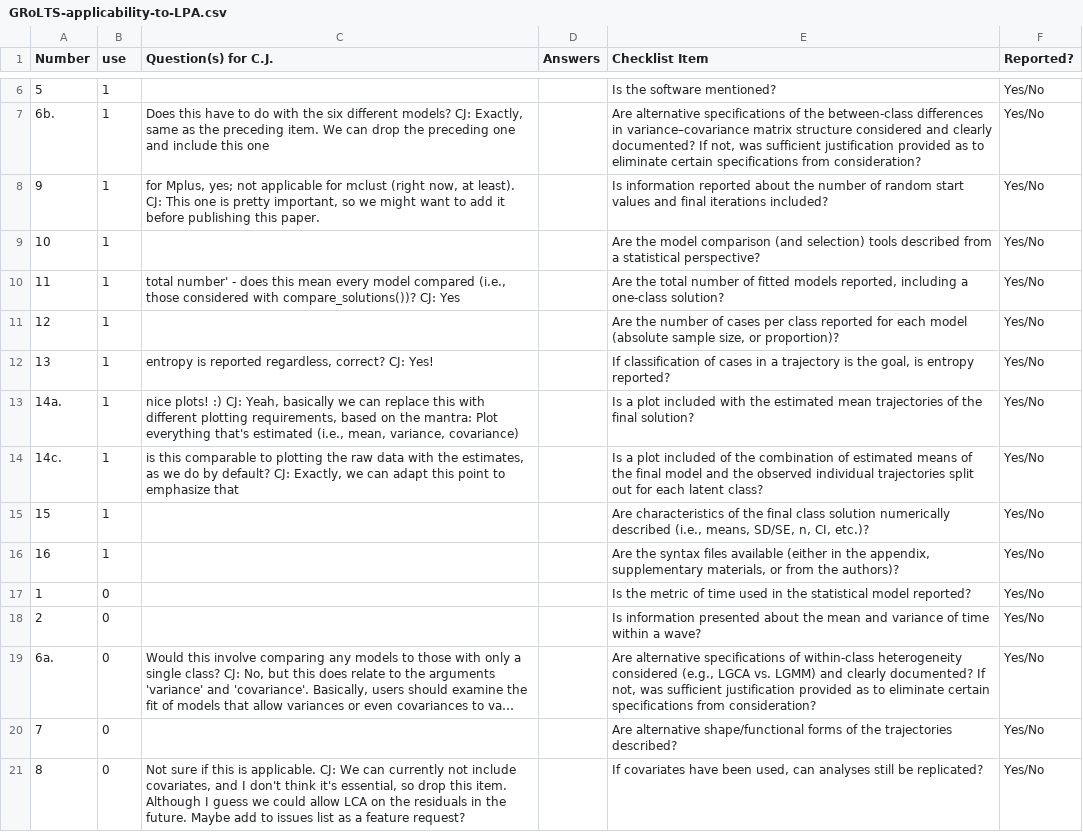
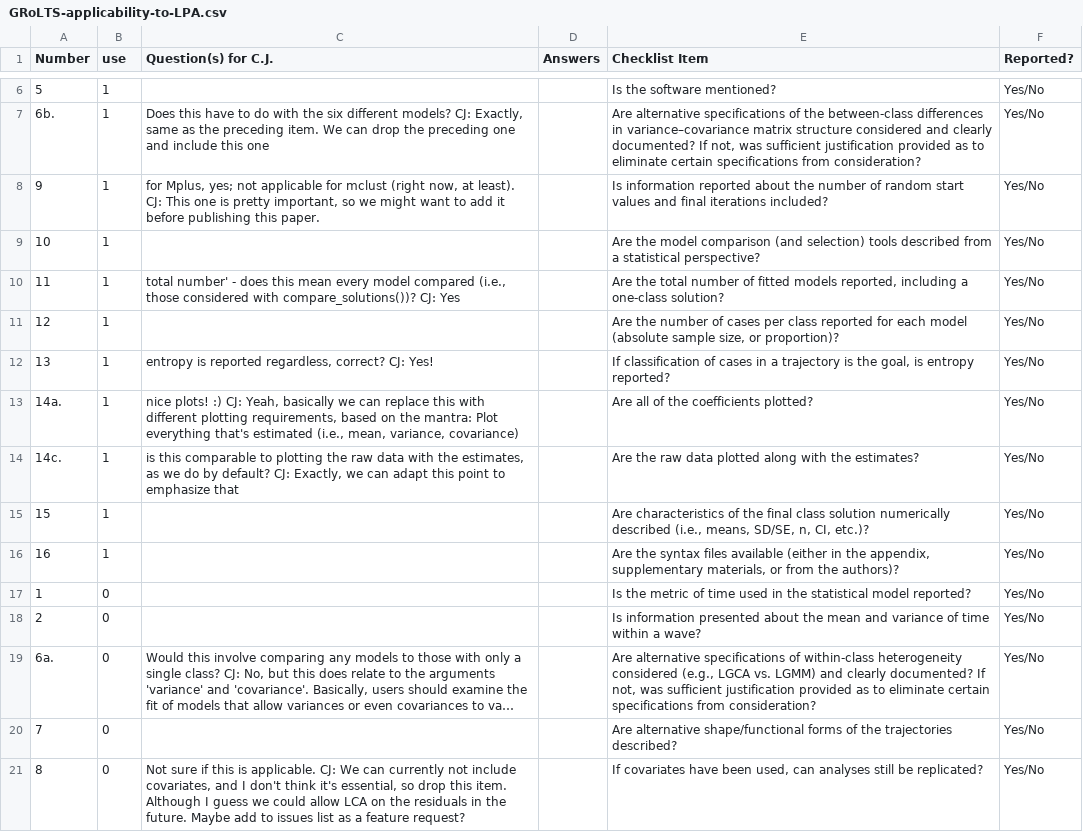
Before and after one commit to data-edu/tidylpa-paper, a CSV file: GRoLTS-applicability-to-LPA.csv, drawn as a sheet; only a part is shown, gaps mark what is left out; long unchanged cells end in ….

Commit message:
add GRoLTS items as headers

```diff
--- a/GRoLTS-applicability-to-LPA.csv
+++ b/GRoLTS-applicability-to-LPA.csv
@@ -12,4 +12,4 @@ Number,use,Question(s) for C.J.,Answers,Checklist Item,Reported?
 13,1,"entropy is reported regardless, correct? CJ: Yes!",,"If classification of cases in a trajectory is the goal, is entropy reported?",Yes/No
-14a.,1,"nice plots! :) CJ: Yeah, basically we can replace this with different plotting requirements, based on the mantra: Plot everything that's estimated (i.e., mean, variance, covariance)",,Is a plot included with the estimated mean trajectories of the final solution?,Yes/No
-14c.,1,"is this comparable to plotting the raw data with the estimates, as we do by default? CJ: Exactly, we can adapt this point to emphasize that",,Is a plot included of the combination of estimated means of the final model and the observed individual trajectories split out for each latent class?,Yes/No
+14a.,1,"nice plots! :) CJ: Yeah, basically we can replace this with different plotting requirements, based on the mantra: Plot everything that's estimated (i.e., mean, variance, covariance)",,Are all of the coefficients plotted?,Yes/No
+14c.,1,"is this comparable to plotting the raw data with the estimates, as we do by default? CJ: Exactly, we can adapt this point to emphasize that",,Are the raw data plotted along with the estimates?,Yes/No
 15,1,,,"Are characteristics of the final class solution numerically described (i.e., means, SD/SE, n, CI, etc.)?",Yes/No
```
Also changed, not shown: 1 other file.
